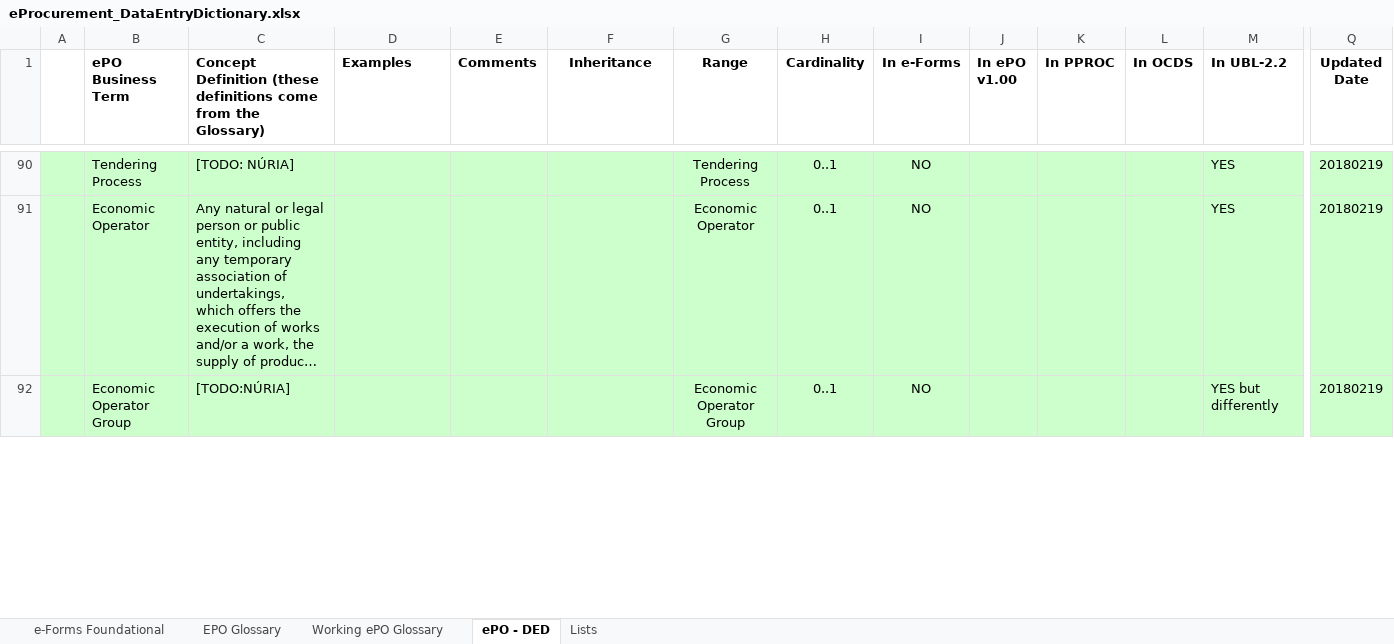
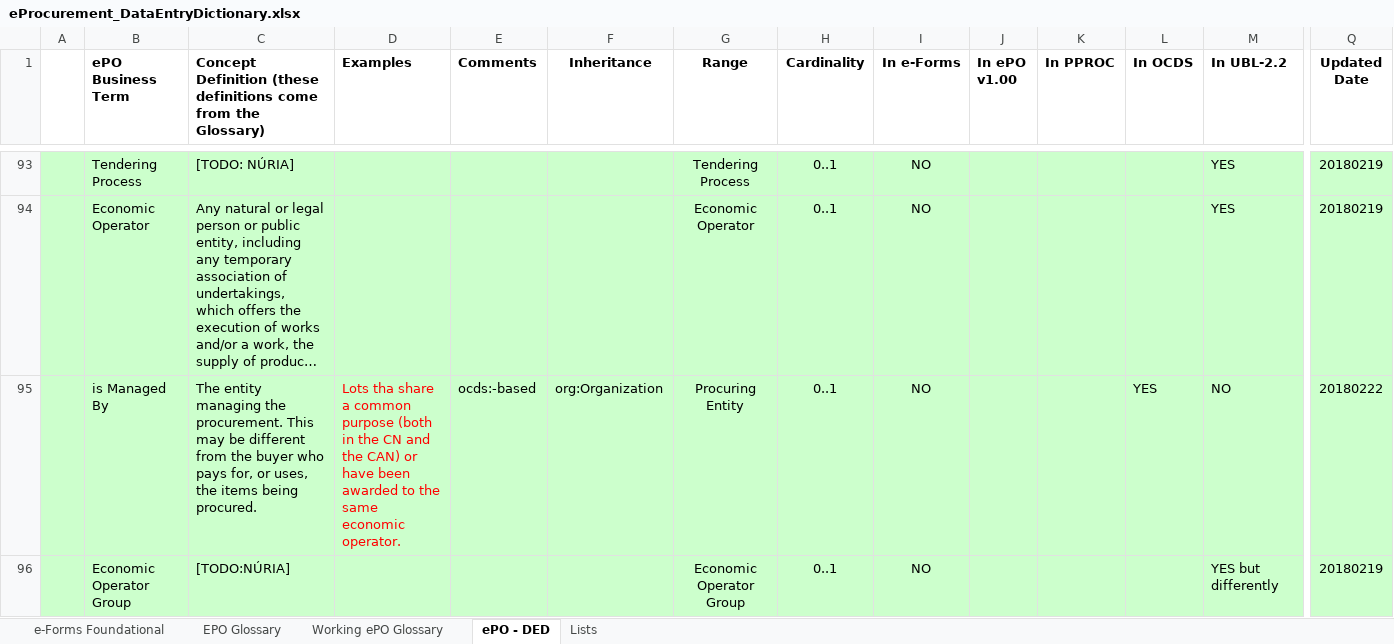
Before and after one commit to eProcurement-everis/ePO, an Excel workbook: 02_IR_DED/eProcurement_DataEntryDictionary.xlsx, sheet ePO - DED, drawn as a sheet; only a part is shown, gaps mark what is left out; long unchanged cells end in …; values as stored, in another font and other column widths than the file's, no borders; rows hold the shown columns only; the diff covers the shown part only; the diff names each change by its address in the sheet, - before the commit and + after, or states it on an @@ line.

Commit message:
20180222 Th - new concepts analised

```diff
--- a/02_IR_DED/eProcurement_DataEntryDictionary.xlsx (sheet ePO - DED)
+++ b/02_IR_DED/eProcurement_DataEntryDictionary.xlsx (sheet ePO - DED)
+row 95:  | is Managed By | The entity managing the procurement. This may be different from the buyer who pays for, or uses, the items being procured. | Lots tha share a common purpose (both in the CN and the CAN) or have been awarded to the same economic operator. | ocds:-based | org:Organization | Procuring Entity | 0..1 | NO |  |  | YES | NO | 20180222
```
Also changed, not shown: 5 added rows and 3 edited cells elsewhere in this sheet, sheet Working ePO Glossary.
